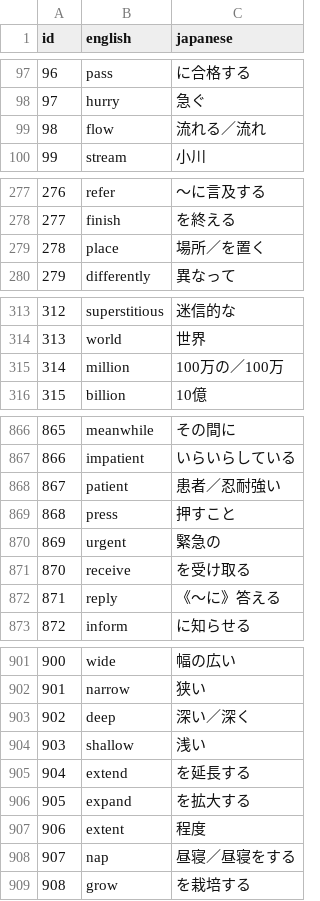
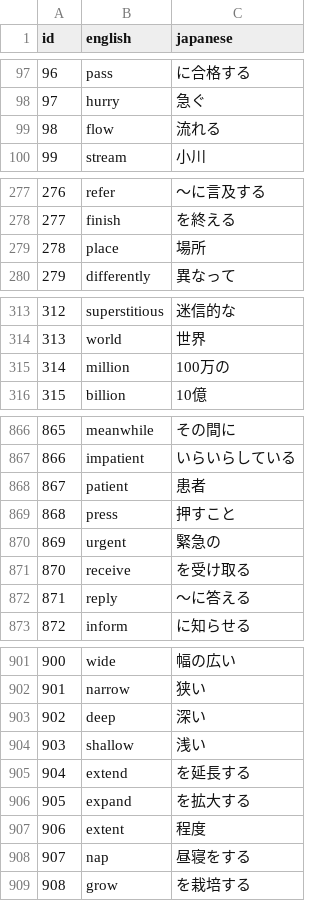
Before and after one commit to RyoMatsuzawa-UTokyo/word-test-app, a CSV file: 単語data/速読英単語入門編 【改訂3版】.csv, drawn as a sheet; only a part is shown, gaps mark what is left out; the diff covers the shown part only.

```diff
--- a/単語data/速読英単語入門編 【改訂3版】.csv
+++ b/単語data/速読英単語入門編 【改訂3版】.csv
@@ -98,3 +98,3 @@ id,english,japanese
 97,hurry,急ぐ
-98,flow,流れる／流れ
+98,flow,流れる
 99,stream,小川
@@ -278,3 +278,3 @@ id,english,japanese
 277,finish,を終える
-278,place,場所／を置く
+278,place,場所
 279,differently,異なって
@@ -314,3 +314,3 @@ id,english,japanese
 313,world,世界
-314,million,100万の／100万
+314,million,100万の
 315,billion,10億
@@ -867,3 +867,3 @@ id,english,japanese
 866,impatient,いらいらしている
-867,patient,患者／忍耐強い
+867,patient,患者
 868,press,押すこと
@@ -871,3 +871,3 @@ id,english,japanese
 870,receive,を受け取る
-871,reply,《～に》答える
+871,reply,～に答える
 872,inform,に知らせる
@@ -902,3 +902,3 @@ id,english,japanese
 901,narrow,狭い
-902,deep,深い／深く
+902,deep,深い
 903,shallow,浅い
@@ -907,3 +907,3 @@ id,english,japanese
 906,extent,程度
-907,nap,昼寝／昼寝をする
+907,nap,昼寝をする
 908,grow,を栽培する
```
Also changed, not shown: 37 edited cells elsewhere in this file.
